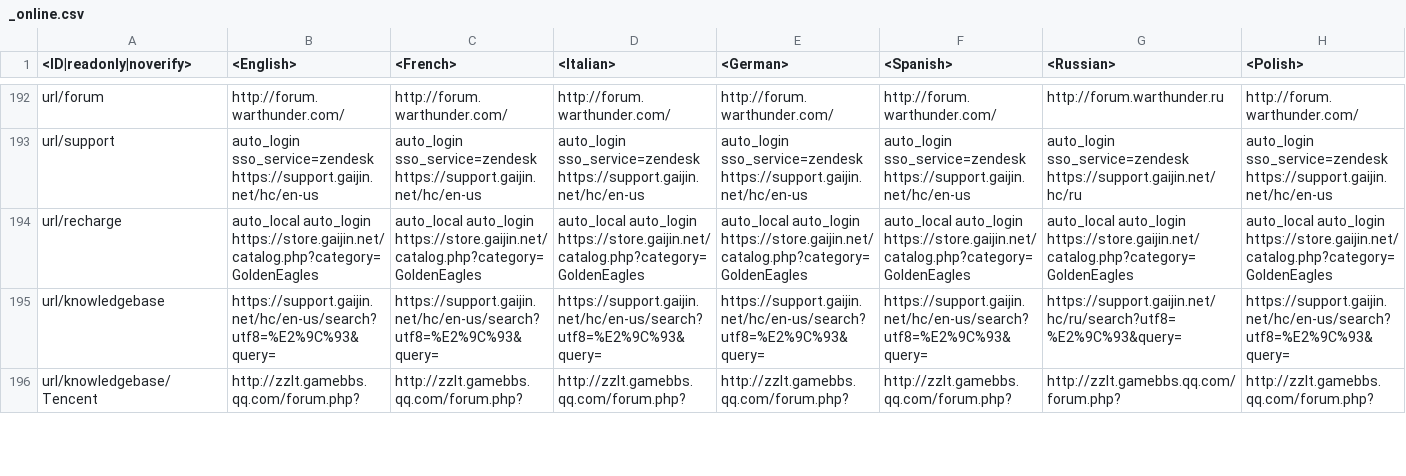
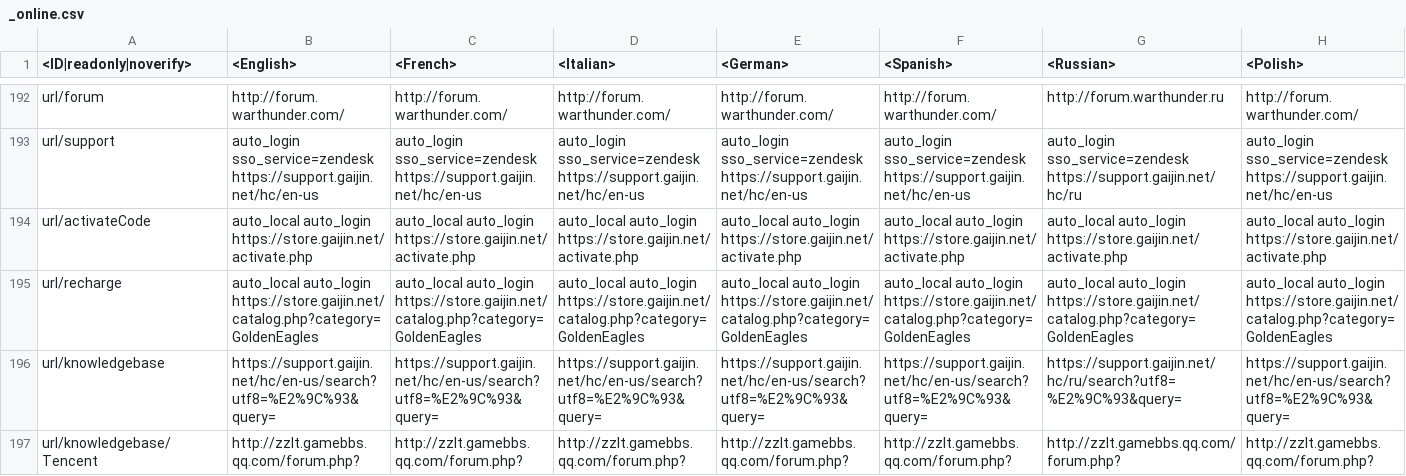
Before and after one commit to gszabi99/War-Thunder-Mobile-Datamine, a CSV file: lang.vromfs.bin_u/lang/_online.csv, drawn as a sheet; only a part is shown, gaps mark what is left out; rows hold the shown columns only; the diff names each change by its address in the sheet, - before the commit and + after, or states it on an @@ line.

```diff
--- a/lang.vromfs.bin_u/lang/_online.csv
+++ b/lang.vromfs.bin_u/lang/_online.csv
+row 194: url/activateCode | auto_local auto_login https://store.gaijin.net/activate.php | auto_local auto_login https://store.gaijin.net/activate.php | auto_local auto_login https://store.gaijin.net/activate.php | auto_local auto_login https://store.gaijin.net/activate.php | auto_local auto_login https://store.gaijin.net/activate.php | auto_local auto_login https://store.gaijin.net/activate.php | auto_local auto_login https://store.gaijin.net/activate.php
```
Also changed, not shown: lang.vromfs.bin_u/lang/matching.csv, lang.vromfs.bin_u/lang/menu_multiplayer.csv, 33 other files.
